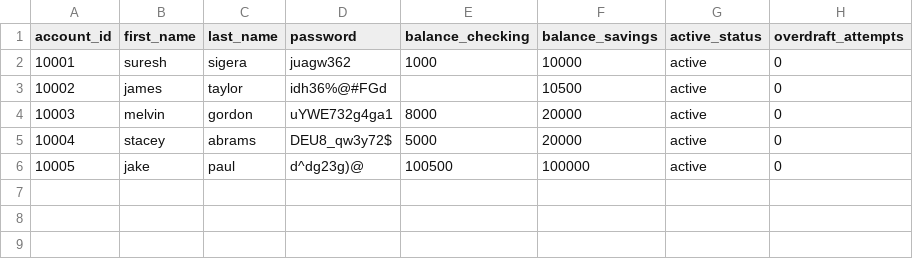
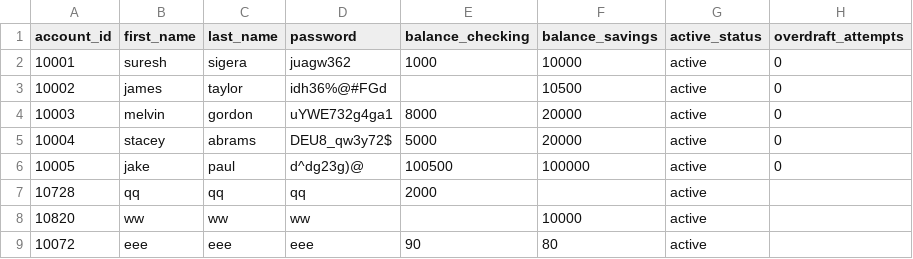
Before and after one commit to iijumanaAhmed/Banking-Project, a CSV file: bank.csv, drawn as a sheet.

Commit message:
create_checking_account() and create_savings_account() methods are combined into 1 method called create_account() + the test unit renamed to test_create_account()

```diff
--- a/bank.csv
+++ b/bank.csv
@@ -6 +6,4 @@ account_id,first_name,last_name,password,balance_checking,balance_savings,active
 10005,jake,paul,d^dg23g)@,100500,100000,active,0
+10728,qq,qq,qq,2000,,active
+10820,ww,ww,ww,,10000,active
+10072,eee,eee,eee,90,80,active
```
Also changed, not shown: 3 other files.
